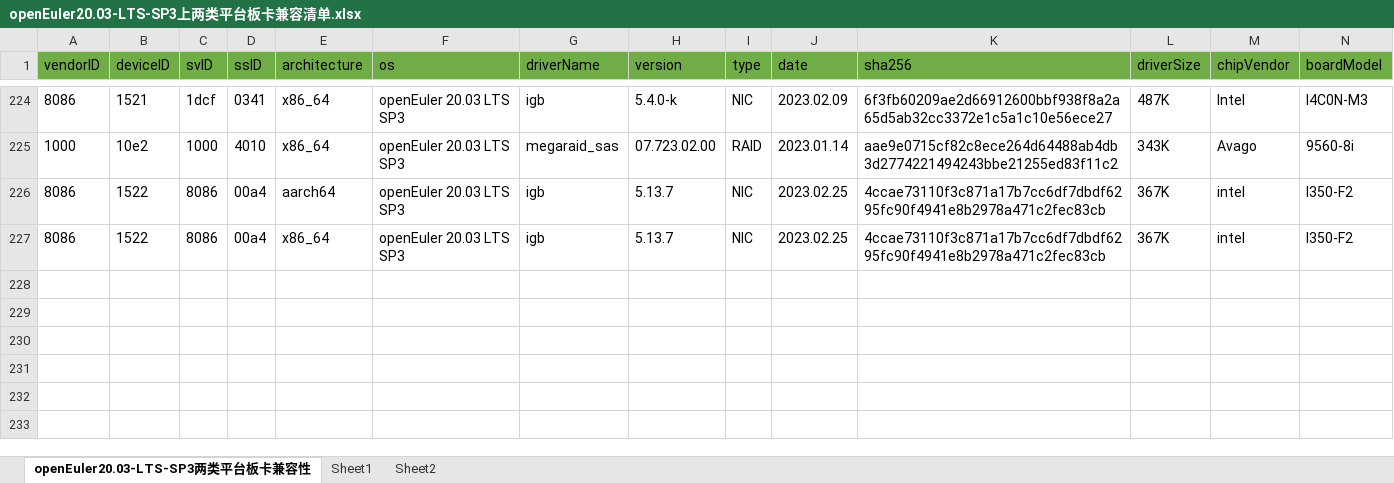
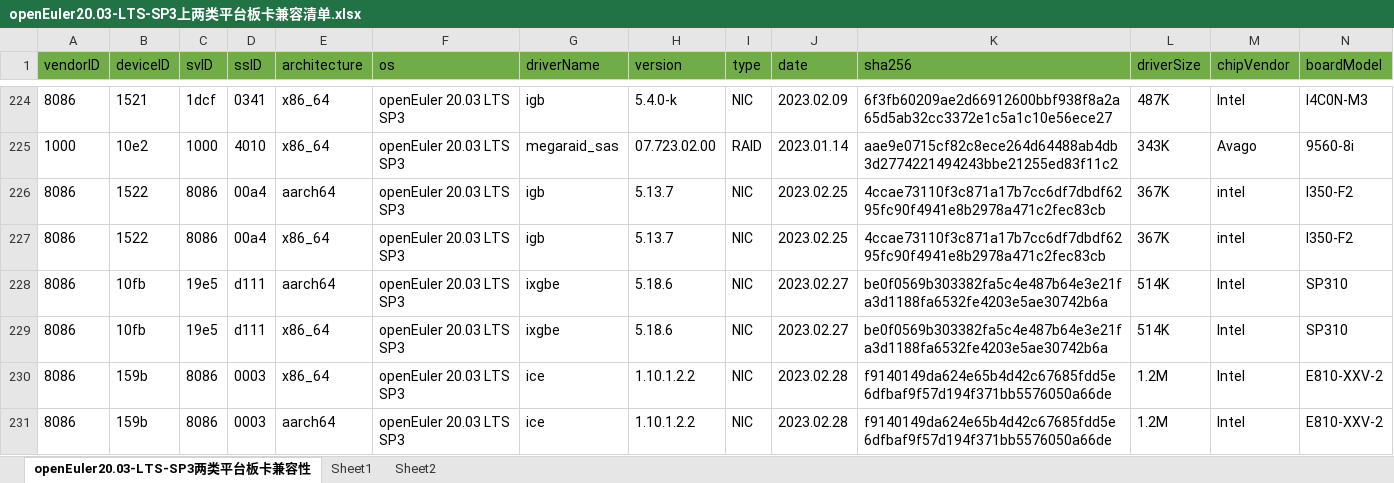
Before and after one commit to tttomorrow/euler-portal, an Excel workbook: data/compatibility/openEuler20.03-LTS-SP3上两类平台板卡兼容清单.xlsx, sheet openEuler20.03-LTS-SP3两类平台板卡兼容性, drawn as a sheet; only a part is shown, gaps mark what is left out; values as stored, in another font and other column widths than the file's, no borders; rows hold the shown columns only; the diff names each change by its address in the sheet, - before the commit and + after, or states it on an @@ line.

Commit message:
update excel

```diff
--- a/data/compatibility/openEuler20.03-LTS-SP3上两类平台板卡兼容清单.xlsx (sheet openEuler20.03-LTS-SP3两类平台板卡兼容性)
+++ b/data/compatibility/openEuler20.03-LTS-SP3上两类平台板卡兼容清单.xlsx (sheet openEuler20.03-LTS-SP3两类平台板卡兼容性)
+row 228: 8086 | 10fb | 19e5 | d111 | aarch64 | openEuler 20.03 LTS SP3 | ixgbe | 5.18.6 | NIC | 2023.02.27 | be0f0569b303382fa5c4e487b64e3e21fa3d1188fa6532fe4203e5ae30742b6a | 514K | Intel | SP310
+row 229: 8086 | 10fb | 19e5 | d111 | x86_64 | openEuler 20.03 LTS SP3 | ixgbe | 5.18.6 | NIC | 2023.02.27 | be0f0569b303382fa5c4e487b64e3e21fa3d1188fa6532fe4203e5ae30742b6a | 514K | Intel | SP310
+row 230: 8086 | 159b | 8086 | 0003 | x86_64 | openEuler 20.03 LTS SP3 | ice | 1.10.1.2.2 | NIC | 2023.02.28 | f9140149da624e65b4d42c67685fdd5e6dfbaf9f57d194f371bb5576050a66de | 1.2M | Intel | E810-XXV-2
+row 231: 8086 | 159b | 8086 | 0003 | aarch64 | openEuler 20.03 LTS SP3 | ice | 1.10.1.2.2 | NIC | 2023.02.28 | f9140149da624e65b4d42c67685fdd5e6dfbaf9f57d194f371bb5576050a66de | 1.2M | Intel | E810-XXV-2
```
Also changed, not shown: 2 other files.
